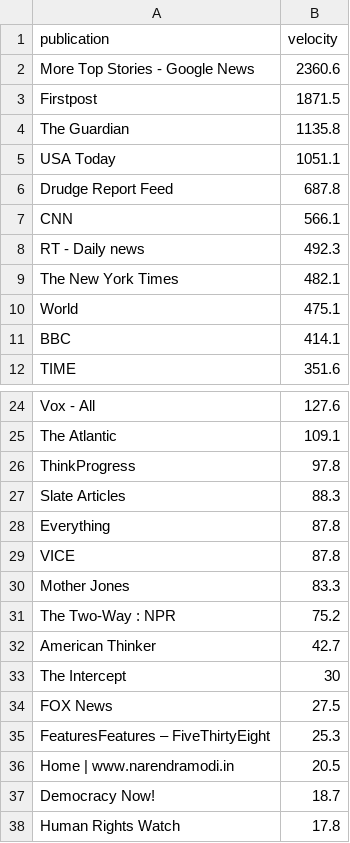
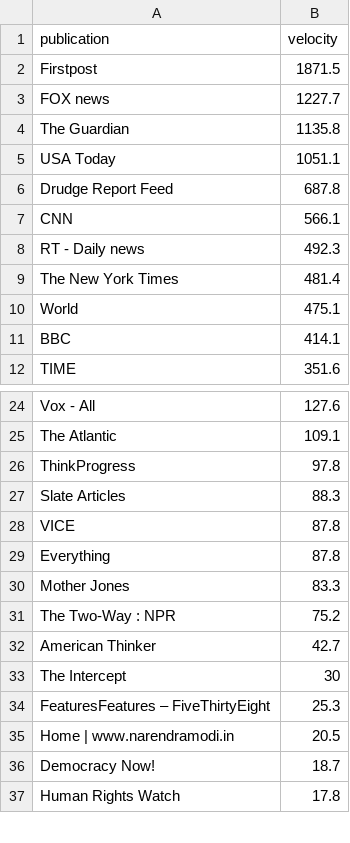
Before and after one commit to kshivanku/th_objective, a CSV file: public/allVelocities_news.csv, drawn as a sheet; only a part is shown, gaps mark what is left out.

```diff
--- a/public/allVelocities_news.csv
+++ b/public/allVelocities_news.csv
@@ -1,4 +1,4 @@
 "publication","velocity"
-"More Top Stories - Google News",2360.6
 "Firstpost",1871.5
+"FOX news",1227.7
 "The Guardian",1135.8
@@ -8,3 +8,3 @@
 "RT - Daily news",492.3
-"The New York Times",482.1
+"The New York Times",481.4
 "World",475.1
@@ -27,4 +27,4 @@
 "Slate Articles",88.3
+"VICE",87.8
 "Everything",87.8
-"VICE",87.8
 "Mother Jones",83.3
@@ -33,3 +33,2 @@
 "The Intercept",30
-"FOX News",27.5
 "FeaturesFeatures – FiveThirtyEight",25.3
```
Also changed, not shown: public/allVelocities.csv, 4 other files.
